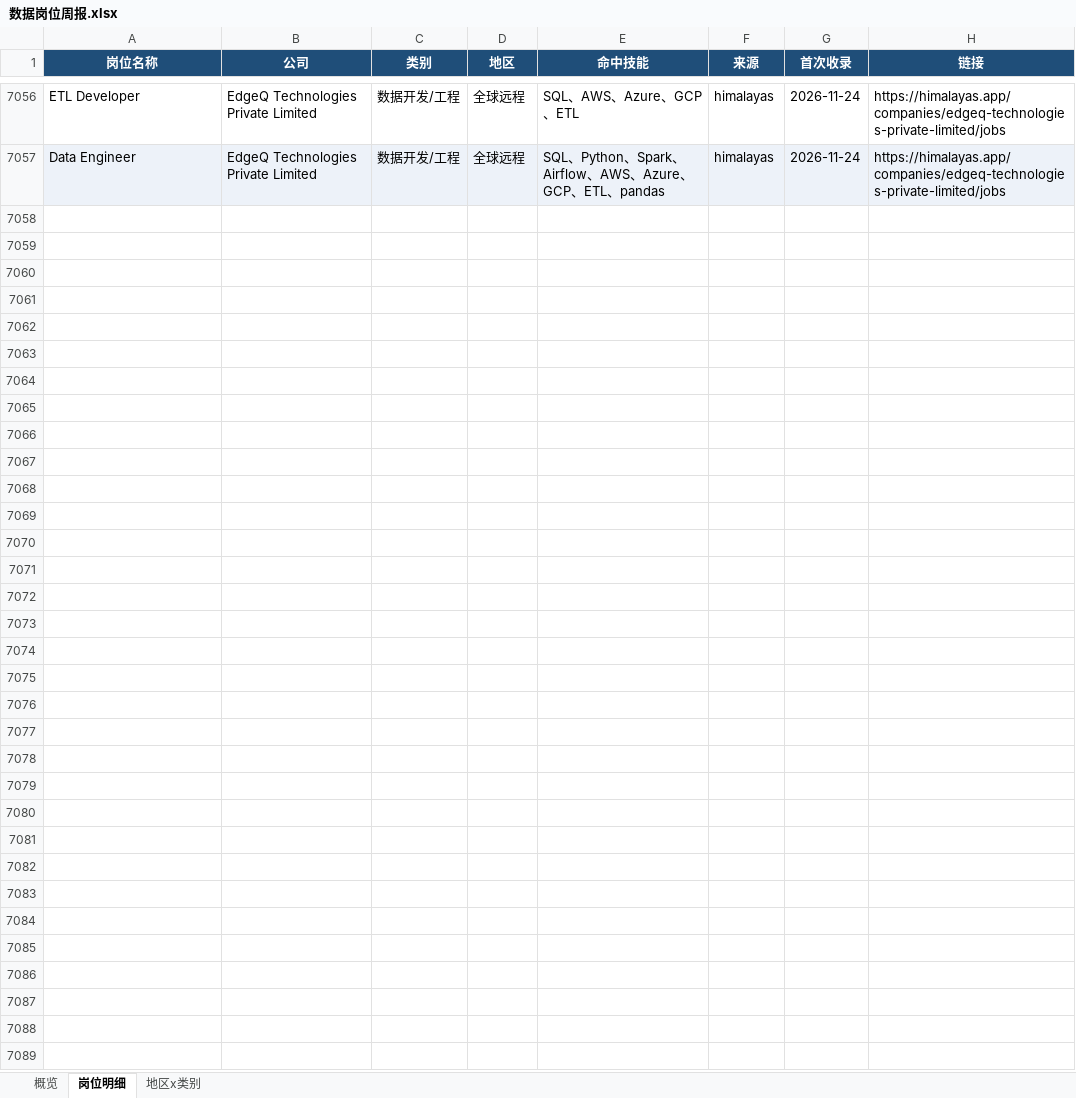
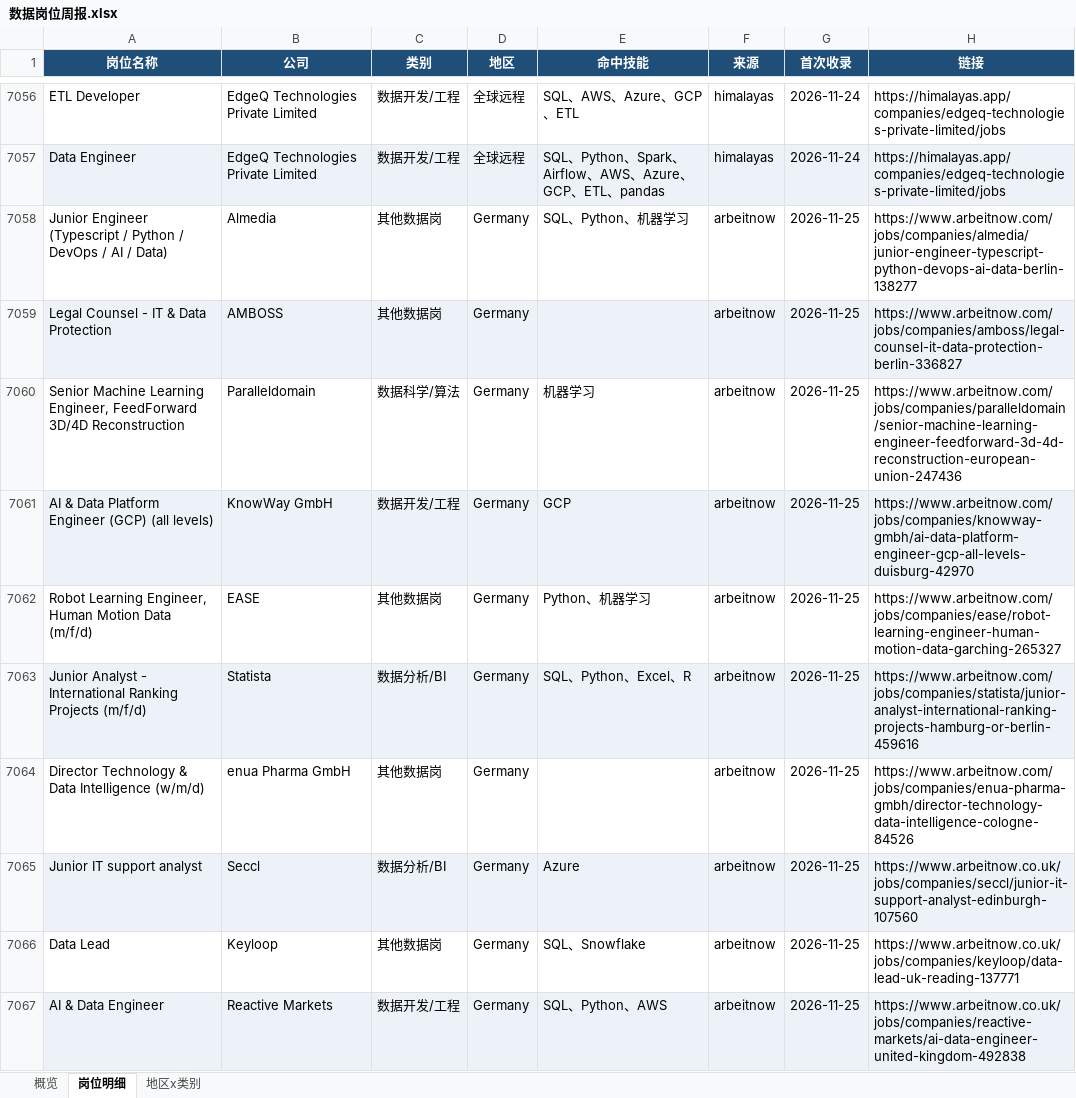
Before and after one commit to EGG-ZERO/da-job-radar, an Excel workbook: reports/数据岗位周报.xlsx, sheet 岗位明细, drawn as a sheet; only a part is shown, gaps mark what is left out; values as stored, in another font and other column widths than the file's, no borders; the diff covers the shown part only; the diff names each change by its address in the sheet, - before the commit and + after, or states it on an @@ line.

```diff
--- a/reports/数据岗位周报.xlsx (sheet 岗位明细)
+++ b/reports/数据岗位周报.xlsx (sheet 岗位明细)
+row 7058: Junior Engineer (Typescript / Python / DevOps / AI / Data) | Almedia | 其他数据岗 | Germany | SQL、Python、机器学习 | arbeitnow | 2026-11-25 | https://www.arbeitnow.com/jobs/companies/almedia/junior-engineer-typescript-python-devops-ai-data-berlin-138277
+row 7059: Legal Counsel - IT & Data Protection | AMBOSS | 其他数据岗 | Germany |  | arbeitnow | 2026-11-25 | https://www.arbeitnow.com/jobs/companies/amboss/legal-counsel-it-data-protection-berlin-336827
+row 7060: Senior Machine Learning Engineer, FeedForward 3D/4D Reconstruction | Paralleldomain | 数据科学/算法 | Germany | 机器学习 | arbeitnow | 2026-11-25 | https://www.arbeitnow.com/jobs/companies/paralleldomain/senior-machine-learning-engineer-feedforward-3d-4d-reconstruction-european-union-247436
+row 7061: AI & Data Platform Engineer (GCP) (all levels) | KnowWay GmbH | 数据开发/工程 | Germany | GCP | arbeitnow | 2026-11-25 | https://www.arbeitnow.com/jobs/companies/knowway-gmbh/ai-data-platform-engineer-gcp-all-levels-duisburg-42970
+row 7062: Robot Learning Engineer, Human Motion Data (m/f/d) | EASE | 其他数据岗 | Germany | Python、机器学习 | arbeitnow | 2026-11-25 | https://www.arbeitnow.com/jobs/companies/ease/robot-learning-engineer-human-motion-data-garching-265327
+row 7063: Junior Analyst - International Ranking Projects (m/f/d) | Statista | 数据分析/BI | Germany | SQL、Python、Excel、R | arbeitnow | 2026-11-25 | https://www.arbeitnow.com/jobs/companies/statista/junior-analyst-international-ranking-projects-hamburg-or-berlin-459616
+row 7064: Director Technology & Data Intelligence (w/m/d) | enua Pharma GmbH | 其他数据岗 | Germany |  | arbeitnow | 2026-11-25 | https://www.arbeitnow.com/jobs/companies/enua-pharma-gmbh/director-technology-data-intelligence-cologne-84526
+row 7065: Junior IT support analyst | Seccl | 数据分析/BI | Germany | Azure | arbeitnow | 2026-11-25 | https://www.arbeitnow.co.uk/jobs/companies/seccl/junior-it-support-analyst-edinburgh-107560
+row 7066: Data Lead | Keyloop | 其他数据岗 | Germany | SQL、Snowflake | arbeitnow | 2026-11-25 | https://www.arbeitnow.co.uk/jobs/companies/keyloop/data-lead-uk-reading-137771
+row 7067: AI & Data Engineer | Reactive Markets | 数据开发/工程 | Germany | SQL、Python、AWS | arbeitnow | 2026-11-25 | https://www.arbeitnow.co.uk/jobs/companies/reactive-markets/ai-data-engineer-united-kingdom-492838
```
Also changed, not shown: 42 added rows elsewhere in this sheet, sheet 概览, sheet 地区x类别, 5 other files.
